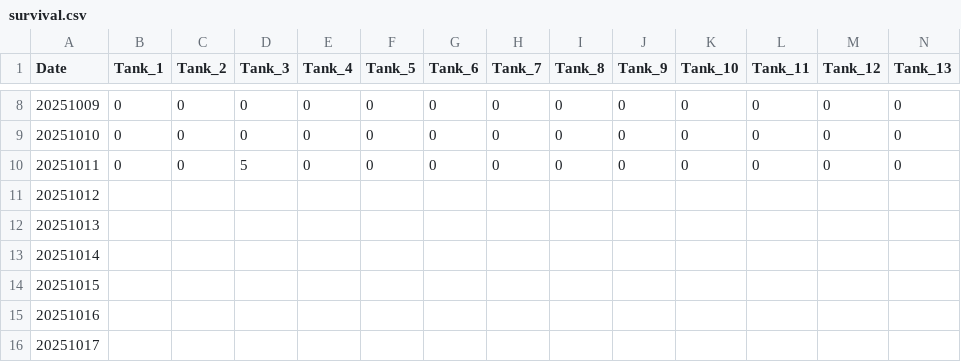
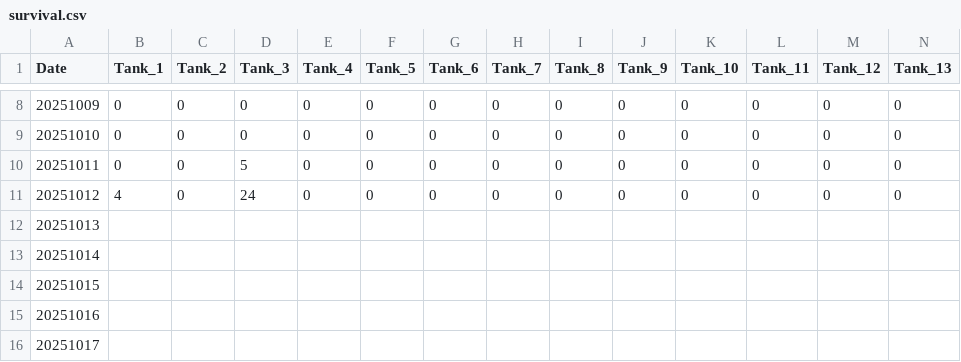
Before and after one commit to SamGurr/Cigigas_temperature_prime, a CSV file: RAnalysis/Data/Survival/survival.csv, drawn as a sheet; only a part is shown, gaps mark what is left out; removed rows and columns are numbered as before the commit, all else as after; rows hold the shown columns only; the diff names each change by its address in the sheet, - before the commit and + after, or states it on an @@ line.

Commit message:
survival update

```diff
--- a/RAnalysis/Data/Survival/survival.csv
+++ b/RAnalysis/Data/Survival/survival.csv
-row 11: 20251012
+row 11: 20251012 | 4 | 0 | 24 | 0 | 0 | 0 | 0 | 0 | 0 | 0 | 0 | 0 | 0
```
Also changed, not shown: RAnalysis/Data/experiment_metadata.csv, 4 other files.
